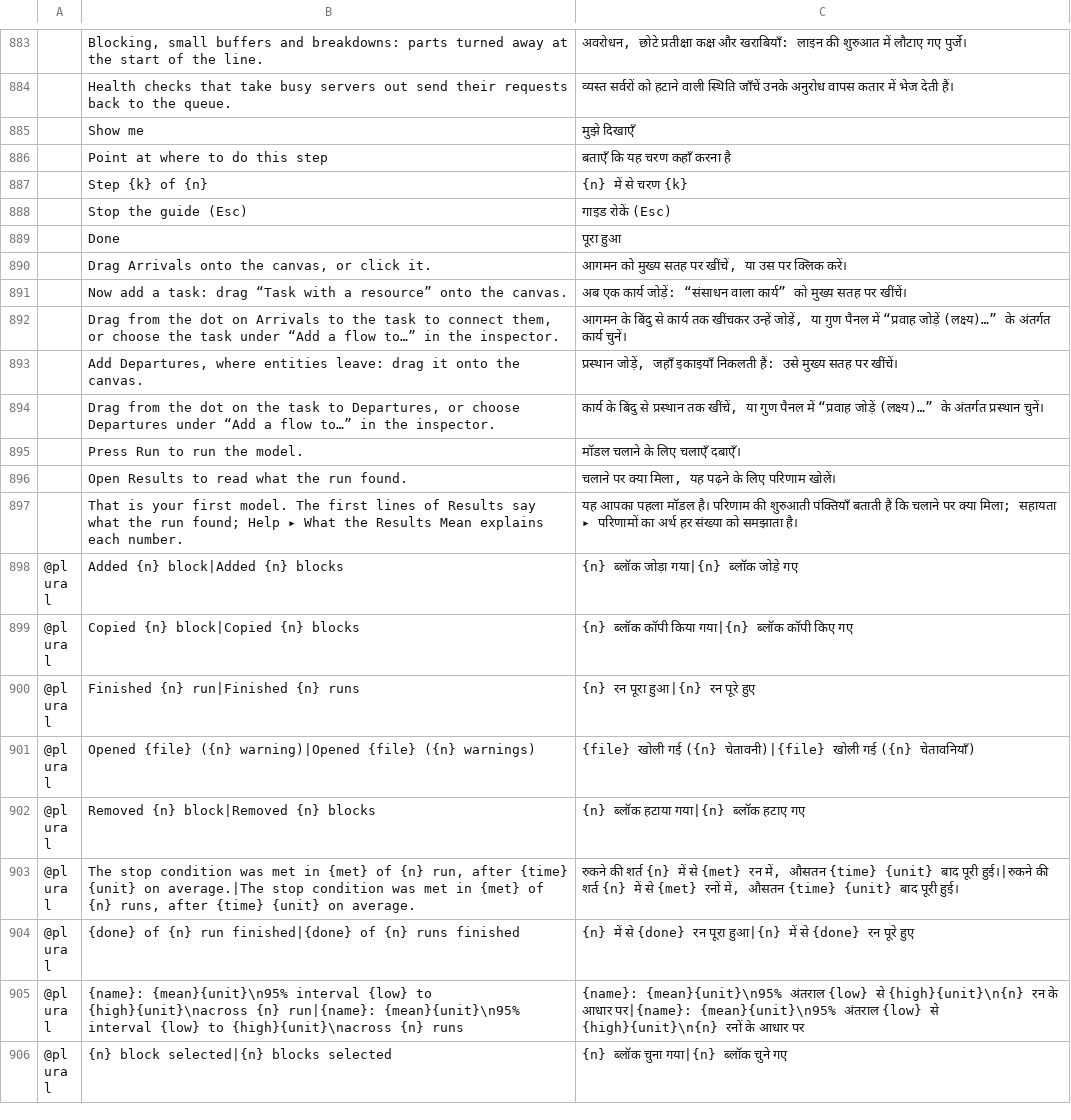
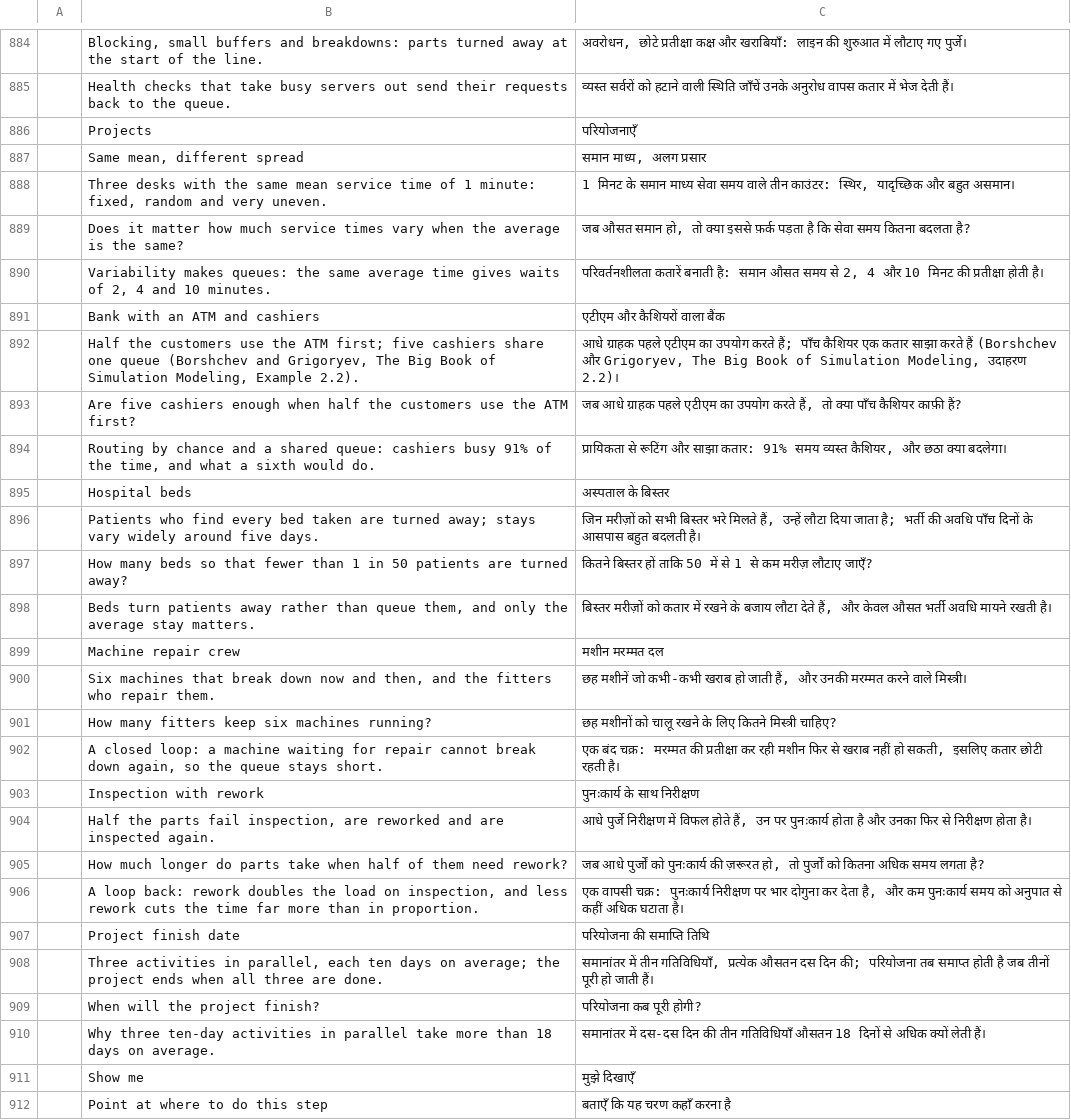
Before and after one commit to helenkwok/StochCraft, a TSV file: i18n/hi.tsv, drawn as a sheet; only a part is shown, gaps mark what is left out; the shorter side is filled out with more unchanged rows; the diff covers the shown part only; the diff names each change by its address in the sheet, - before the commit and + after, or states it on an @@ line.

Commit message:
Six new examples, each checked against theory
- Bank with an ATM and cashiers (Borshchev and Grigoryev, The Big Book of
  Simulation Modeling, Example 2.2): utilisations, and the ATM wait by
  Pollaczek-Khinchine; one more cashier as a scenario.
- Hospital beds and patients turned away: Erlang B, the same for log-normal
  and exponential stays; 28 beds as a scenario.
- Machine repair crew (finite source, two fitters; one and three as
  scenarios): the birth-death chain.
- Inspection with rework: Jackson product form; a quarter reworked.
- When will the project finish?: the maximum of three exponentials.
- Same mean service time, different spread: Pollaczek-Khinchine waits of 2,
  4 and 10 minutes.

Cards on the start page (the bank, the beds and the spread featured), a
Projects industry and a probability-theory proof label, tests in
engine/tests/examples.rs, rows in every catalog, and the user guide and
ROADMAP's examples note, with errata for Allen 2011, 13.6.

```diff
--- a/i18n/hi.tsv
+++ b/i18n/hi.tsv
+row 886:  | Projects | परियोजनाएँ
+row 887:  | Same mean, different spread | समान माध्य, अलग प्रसार
+row 888:  | Three desks with the same mean service time of 1 minute: fixed, random and very uneven. | 1 मिनट के समान माध्य सेवा समय वाले तीन काउंटर: स्थिर, यादृच्छिक और बहुत असमान।
+row 889:  | Does it matter how much service times vary when the average is the same? | जब औसत समान हो, तो क्या इससे फ़र्क पड़ता है कि सेवा समय कितना बदलता है?
+row 890:  | Variability makes queues: the same average time gives waits of 2, 4 and 10 minutes. | परिवर्तनशीलता कतारें बनाती है: समान औसत समय से 2, 4 और 10 मिनट की प्रतीक्षा होती है।
+row 891:  | Bank with an ATM and cashiers | एटीएम और कैशियरों वाला बैंक
+row 892:  | Half the customers use the ATM first; five cashiers share one queue (Borshchev and Grigoryev, The Big Book of Simulation Modeling, Example 2.2). | आधे ग्राहक पहले एटीएम का उपयोग करते हैं; पाँच कैशियर एक कतार साझा करते हैं (Borshchev और Grigoryev, The Big Book of Simulation Modeling, उदाहरण 2.2)।
+row 893:  | Are five cashiers enough when half the customers use the ATM first? | जब आधे ग्राहक पहले एटीएम का उपयोग करते हैं, तो क्या पाँच कैशियर काफ़ी हैं?
+row 894:  | Routing by chance and a shared queue: cashiers busy 91% of the time, and what a sixth would do. | प्रायिकता से रूटिंग और साझा कतार: 91% समय व्यस्त कैशियर, और छठा क्या बदलेगा।
+row 895:  | Hospital beds | अस्पताल के बिस्तर
+row 896:  | Patients who find every bed taken are turned away; stays vary widely around five days. | जिन मरीज़ों को सभी बिस्तर भरे मिलते हैं, उन्हें लौटा दिया जाता है; भर्ती की अवधि पाँच दिनों के आसपास बहुत बदलती है।
+row 897:  | How many beds so that fewer than 1 in 50 patients are turned away? | कितने बिस्तर हों ताकि 50 में से 1 से कम मरीज़ लौटाए जाएँ?
+row 898:  | Beds turn patients away rather than queue them, and only the average stay matters. | बिस्तर मरीज़ों को कतार में रखने के बजाय लौटा देते हैं, और केवल औसत भर्ती अवधि मायने रखती है।
+row 899:  | Machine repair crew | मशीन मरम्मत दल
+row 900:  | Six machines that break down now and then, and the fitters who repair them. | छह मशीनें जो कभी-कभी खराब हो जाती हैं, और उनकी मरम्मत करने वाले मिस्त्री।
+row 901:  | How many fitters keep six machines running? | छह मशीनों को चालू रखने के लिए कितने मिस्त्री चाहिए?
+row 902:  | A closed loop: a machine waiting for repair cannot break down again, so the queue stays short. | एक बंद चक्र: मरम्मत की प्रतीक्षा कर रही मशीन फिर से खराब नहीं हो सकती, इसलिए कतार छोटी रहती है।
+row 903:  | Inspection with rework | पुनःकार्य के साथ निरीक्षण
+row 904:  | Half the parts fail inspection, are reworked and are inspected again. | आधे पुर्जे निरीक्षण में विफल होते हैं, उन पर पुनःकार्य होता है और उनका फिर से निरीक्षण होता है।
+row 905:  | How much longer do parts take when half of them need rework? | जब आधे पुर्जों को पुनःकार्य की ज़रूरत हो, तो पुर्जों को कितना अधिक समय लगता है?
+row 906:  | A loop back: rework doubles the load on inspection, and less rework cuts the time far more than in proportion. | एक वापसी चक्र: पुनःकार्य निरीक्षण पर भार दोगुना कर देता है, और कम पुनःकार्य समय को अनुपात से कहीं अधिक घटाता है।
+row 907:  | Project finish date | परियोजना की समाप्ति तिथि
+row 908:  | Three activities in parallel, each ten days on average; the project ends when all three are done. | समानांतर में तीन गतिविधियाँ, प्रत्येक औसतन दस दिन की; परियोजना तब समाप्त होती है जब तीनों पूरी हो जाती हैं।
+row 909:  | When will the project finish? | परियोजना कब पूरी होगी?
+row 910:  | Why three ten-day activities in parallel take more than 18 days on average. | समानांतर में दस-दस दिन की तीन गतिविधियाँ औसतन 18 दिनों से अधिक क्यों लेती हैं।
```
Also changed, not shown: 1 added row elsewhere in this file, i18n/bn.tsv, i18n/el.tsv, 54 other files.
